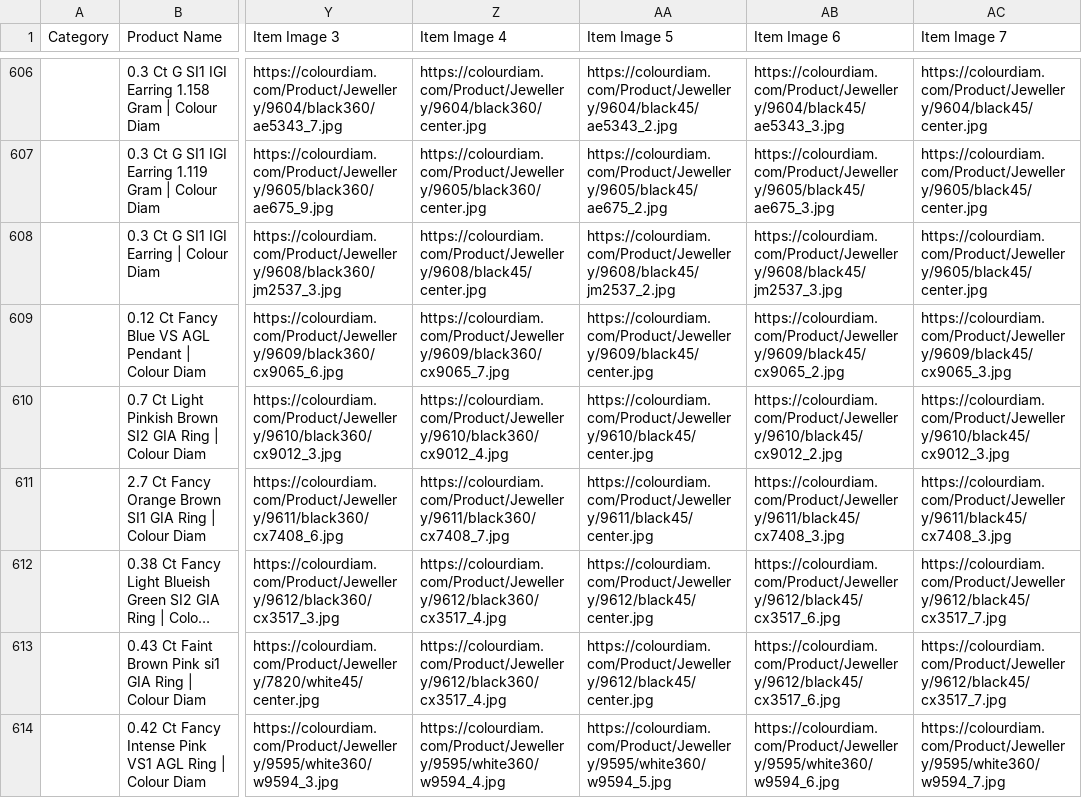
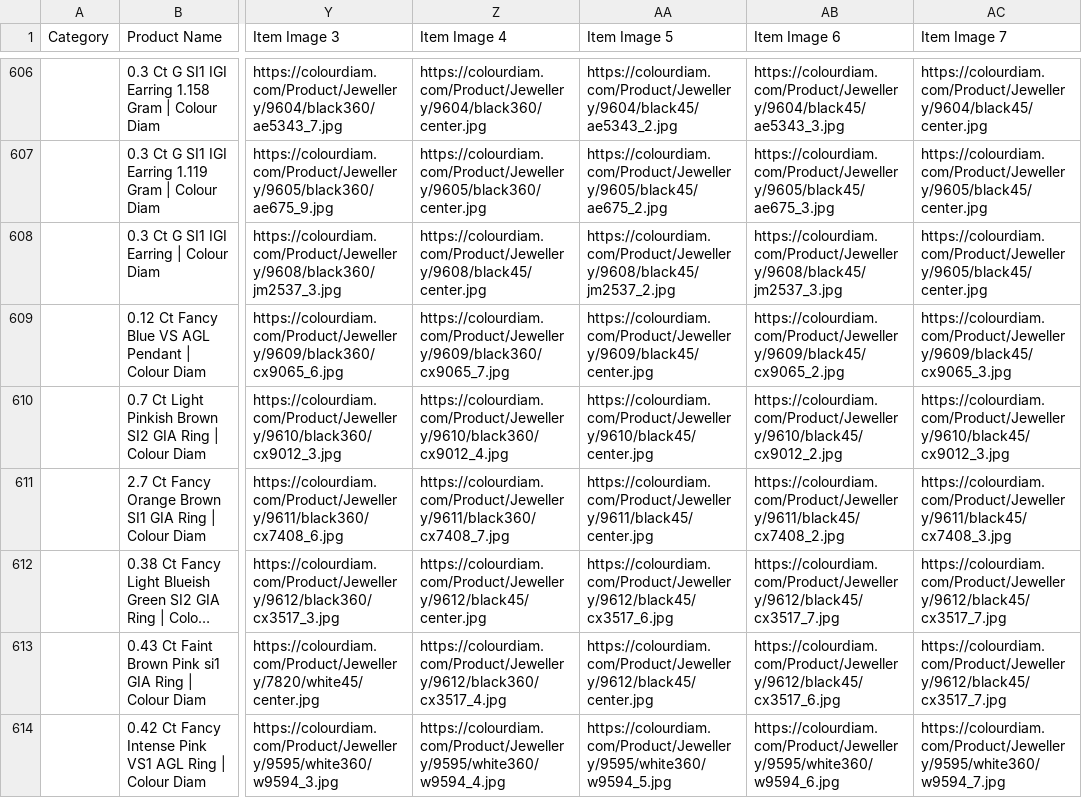
Before and after one commit to dhruvalshah3557-droid/google-sheet-data-fill, a CSV file: data/shopee.csv, drawn as a sheet; only a part is shown, gaps mark what is left out; long unchanged cells end in …; the diff covers the shown part only; the diff names each change by its address in the sheet, - before the commit and + after, or states it on an @@ line.

```diff
--- a/data/shopee.csv
+++ b/data/shopee.csv
-AB611 (Item Image 6): https://colourdiam.com/Product/Jewellery/9611/black45/cx7408_3.jpg
+AB611 (Item Image 6): https://colourdiam.com/Product/Jewellery/9611/black45/cx7408_2.jpg
-Z612 (Item Image 4): https://colourdiam.com/Product/Jewellery/9612/black360/cx3517_4.jpg
+Z612 (Item Image 4): https://colourdiam.com/Product/Jewellery/9612/black45/center.jpg
-AA612 (Item Image 5): https://colourdiam.com/Product/Jewellery/9612/black45/center.jpg
+AA612 (Item Image 5): https://colourdiam.com/Product/Jewellery/9612/black45/cx3517_6.jpg
-AB612 (Item Image 6): https://colourdiam.com/Product/Jewellery/9612/black45/cx3517_6.jpg
+AB612 (Item Image 6): https://colourdiam.com/Product/Jewellery/9612/black45/cx3517_7.jpg
```
Also changed, not shown: 128 edited cells elsewhere in this file, data/facebook_indo.csv, data/facebook_inr.csv, 37 other files.
